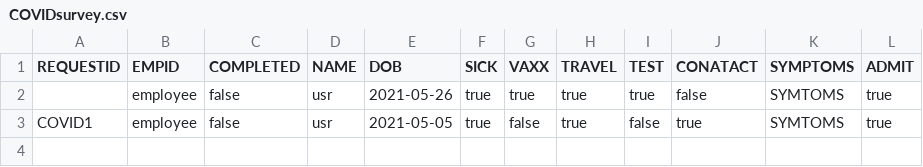
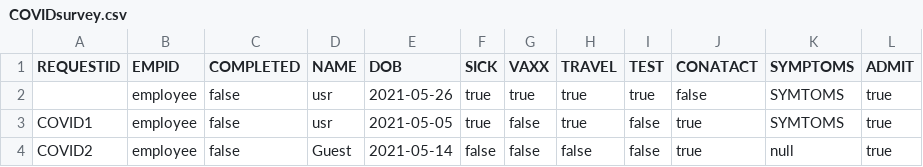
Before and after one commit to dacs30/software-engineering-project, a CSV file: data/services/COVIDsurvey.csv, drawn as a sheet.

```diff
--- a/data/services/COVIDsurvey.csv
+++ b/data/services/COVIDsurvey.csv
@@ -3 +3,2 @@ REQUESTID,EMPID,COMPLETED,NAME,DOB,SICK,VAXX,TRAVEL,TEST,CONATACT,SYMPTOMS,ADMIT
 COVID1,employee,false,usr,2021-05-05,true,false,true,false,true,SYMTOMS,true,
+COVID2,employee,false,Guest,2021-05-14,false,false,false,false,true,null,true,
```
Also changed, not shown: data/bwMEmployees.csv, 10 other files.
